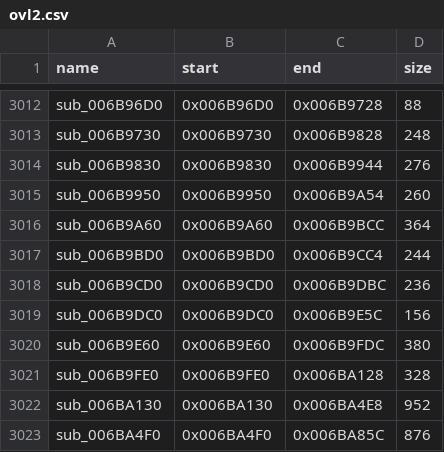
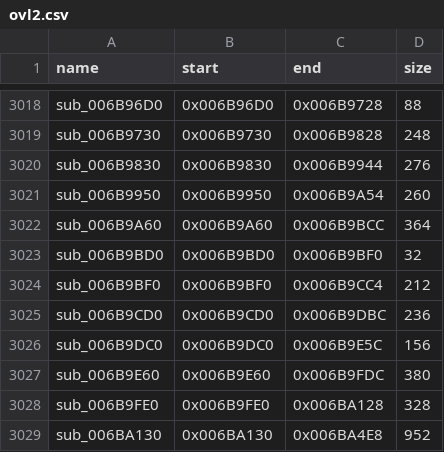
Before and after one commit to Ninjacornix/reo, a CSV file: recomp/config/file2/overlay_maps/ovl2.csv, drawn as a sheet; only a part is shown, gaps mark what is left out; the shorter side is filled out with more unchanged rows; the diff covers the shown part only.

```diff
--- a/recomp/config/file2/overlay_maps/ovl2.csv
+++ b/recomp/config/file2/overlay_maps/ovl2.csv
@@ -3016,3 +3022,4 @@ sub_006B9950,0x006B9950,0x006B9A54,260
 sub_006B9A60,0x006B9A60,0x006B9BCC,364
-sub_006B9BD0,0x006B9BD0,0x006B9CC4,244
+sub_006B9BD0,0x006B9BD0,0x006B9BF0,32
+sub_006B9BF0,0x006B9BF0,0x006B9CC4,212
 sub_006B9CD0,0x006B9CD0,0x006B9DBC,236
```
Also changed, not shown: 10 added rows and 10 edited cells elsewhere in this file, recomp/config/overlay_maps/ovl2.csv, 1 other file.
